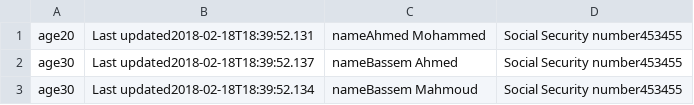
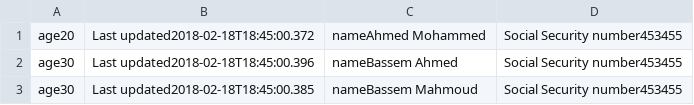
Before and after one commit to gharam37/DBII, a CSV file: DBapp/Person0.csv, drawn as a sheet.

```diff
--- a/DBapp/Person0.csv
+++ b/DBapp/Person0.csv
@@ -1,3 +1,3 @@
-age20,Last updated2018-02-18T18:39:52.131,nameAhmed Mohammed,Social Security number453455,
-age30,Last updated2018-02-18T18:39:52.137,nameBassem Ahmed,Social Security number453455,
-age30,Last updated2018-02-18T18:39:52.134,nameBassem Mahmoud,Social Security number453455,
+age20,Last updated2018-02-18T18:45:00.372,nameAhmed Mohammed,Social Security number453455,
+age30,Last updated2018-02-18T18:45:00.396,nameBassem Ahmed,Social Security number453455,
+age30,Last updated2018-02-18T18:45:00.385,nameBassem Mahmoud,Social Security number453455,
```
Also changed, not shown: 14 other files.
